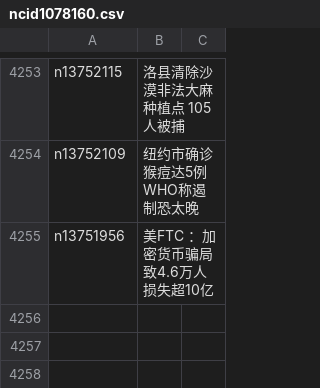
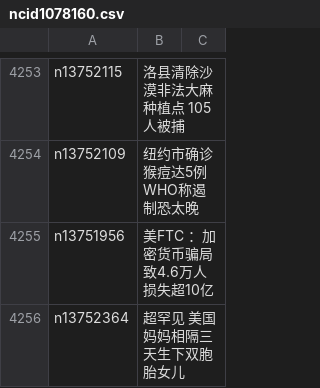
Before and after one commit to easy2view/epoch-news, a CSV file: indexes/ncid1078160.csv, drawn as a sheet; only a part is shown, gaps mark what is left out.

```diff
--- a/indexes/ncid1078160.csv
+++ b/indexes/ncid1078160.csv
@@ -4255 +4255,2 @@ n13752109,纽约市确诊猴痘达5例 WHO称遏制恐太晚
 n13751956,美FTC ：加密货币骗局致4.6万人损失超10亿
+n13752364,超罕见 美国妈妈相隔三天生下双胞胎女儿
```
Also changed, not shown: indexes/ncid1078159.csv, indexes/ncid277.csv, 29 other files.
